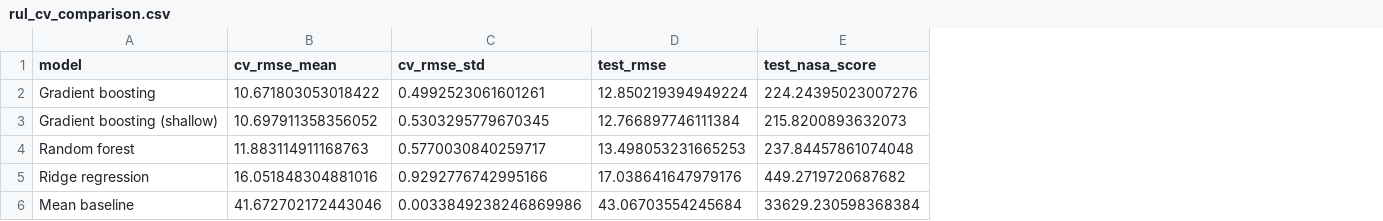
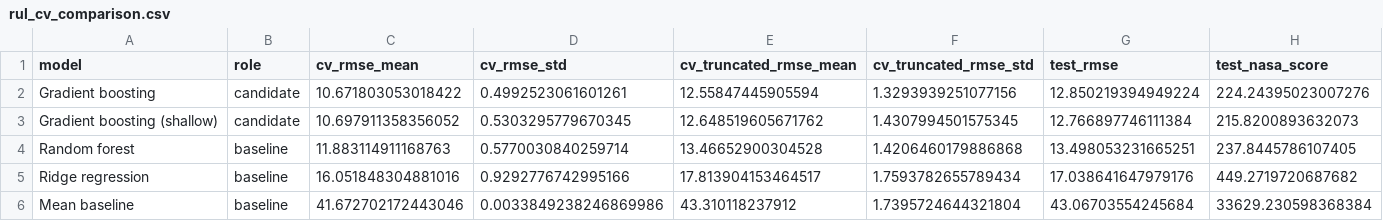
Before and after one commit to neilss170/predictive-maintenance-platform, a CSV file: reports/rul_cv_comparison.csv, drawn as a sheet; addresses are those after the commit; the diff names each change by its address in the sheet, - before the commit and + after, or states it on an @@ line.

```diff
--- a/reports/rul_cv_comparison.csv
+++ b/reports/rul_cv_comparison.csv
+column B (role), rows 2-6: candidate | candidate | baseline | baseline | baseline
+column E (cv_truncated_rmse_mean), rows 2-6: 12.55847445905594 | 12.648519605671762 | 13.46652900304528 | 17.813904153464517 | 43.310118237912
+column F (cv_truncated_rmse_std), rows 2-6: 1.3293939251077156 | 1.4307994501575345 | 1.4206460179886868 | 1.7593782655789434 | 1.7395724644321804
-D4 (cv_rmse_std): 0.5770030840259717
+D4 (cv_rmse_std): 0.5770030840259714
-G4 (test_rmse): 13.498053231665253
+G4 (test_rmse): 13.498053231665251
-H4 (test_nasa_score): 237.84457861074048
+H4 (test_nasa_score): 237.8445786107405
```
Also changed, not shown: 4 other files.
